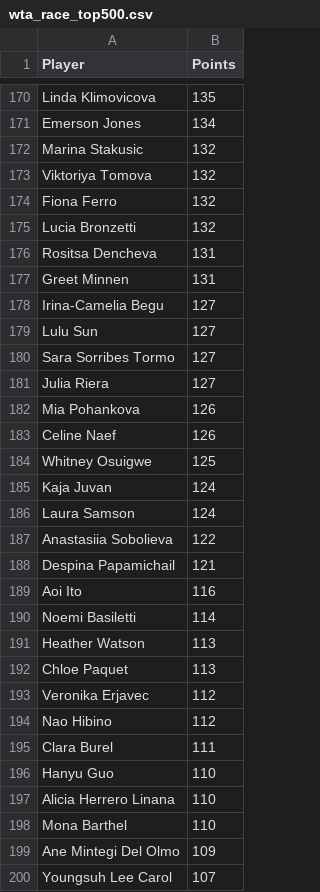
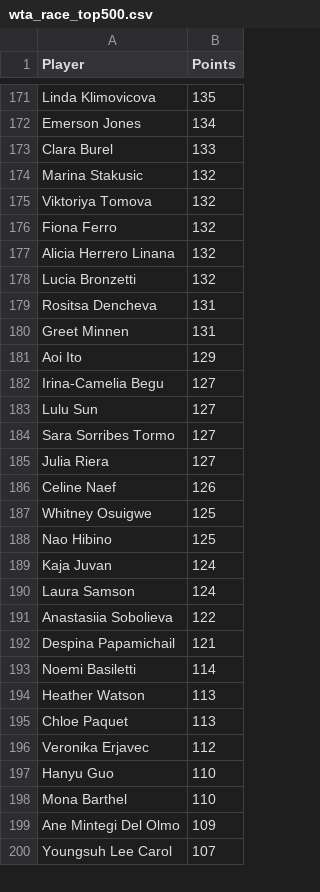
Before and after one commit to peterblum20/ATP-Race-Data, a CSV file: wta_race_top500.csv, drawn as a sheet; only a part is shown, gaps mark what is left out; the diff covers the shown part only.

```diff
--- a/wta_race_top500.csv
+++ b/wta_race_top500.csv
@@ -171,2 +172,3 @@ Linda Klimovicova,135
 Emerson Jones,134
+Clara Burel,133
 Marina Stakusic,132
@@ -174,2 +176,3 @@ Viktoriya Tomova,132
 Fiona Ferro,132
+Alicia Herrero Linana,132
 Lucia Bronzetti,132
@@ -177,2 +180,3 @@ Rositsa Dencheva,131
 Greet Minnen,131
+Aoi Ito,129
 Irina-Camelia Begu,127
@@ -181,5 +185,5 @@ Sara Sorribes Tormo,127
 Julia Riera,127
-Mia Pohankova,126
 Celine Naef,126
 Whitney Osuigwe,125
+Nao Hibino,125
 Kaja Juvan,124
@@ -188,3 +192,2 @@ Anastasiia Sobolieva,122
 Despina Papamichail,121
-Aoi Ito,116
 Noemi Basiletti,114
@@ -193,6 +196,3 @@ Chloe Paquet,113
 Veronika Erjavec,112
-Nao Hibino,112
-Clara Burel,111
 Hanyu Guo,110
-Alicia Herrero Linana,110
 Mona Barthel,110
```
Also changed, not shown: 28 added rows, 27 removed rows and 10 edited cells elsewhere in this file, atp_race_top500.csv.
